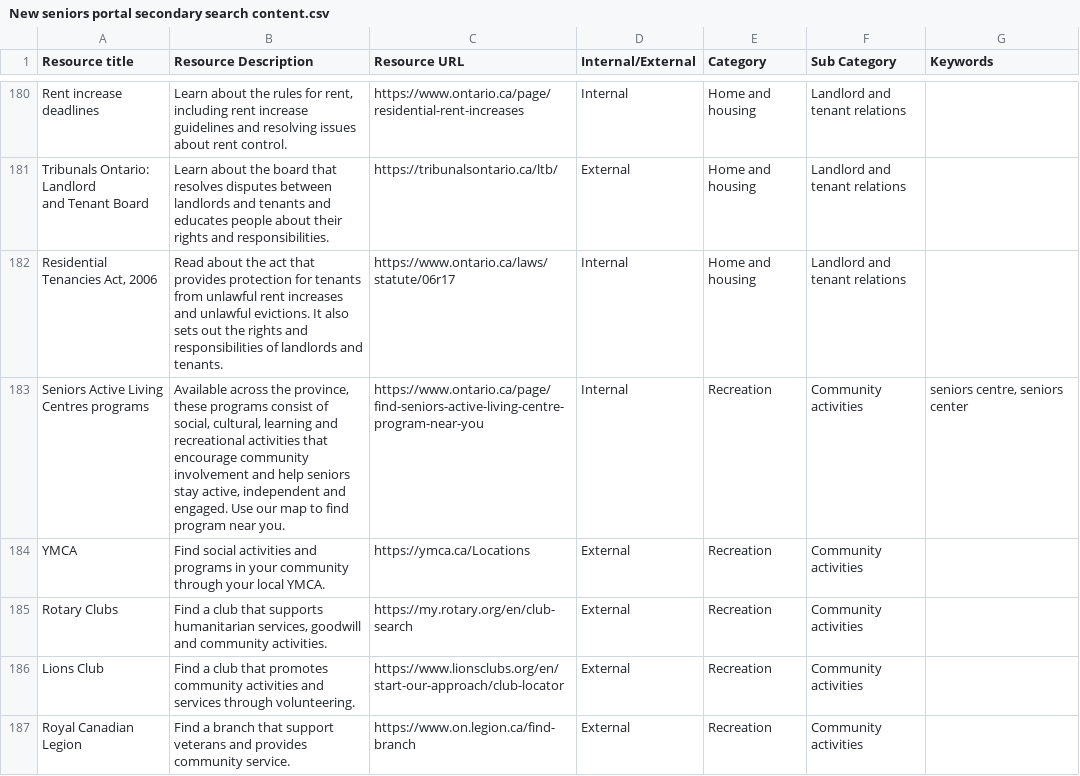
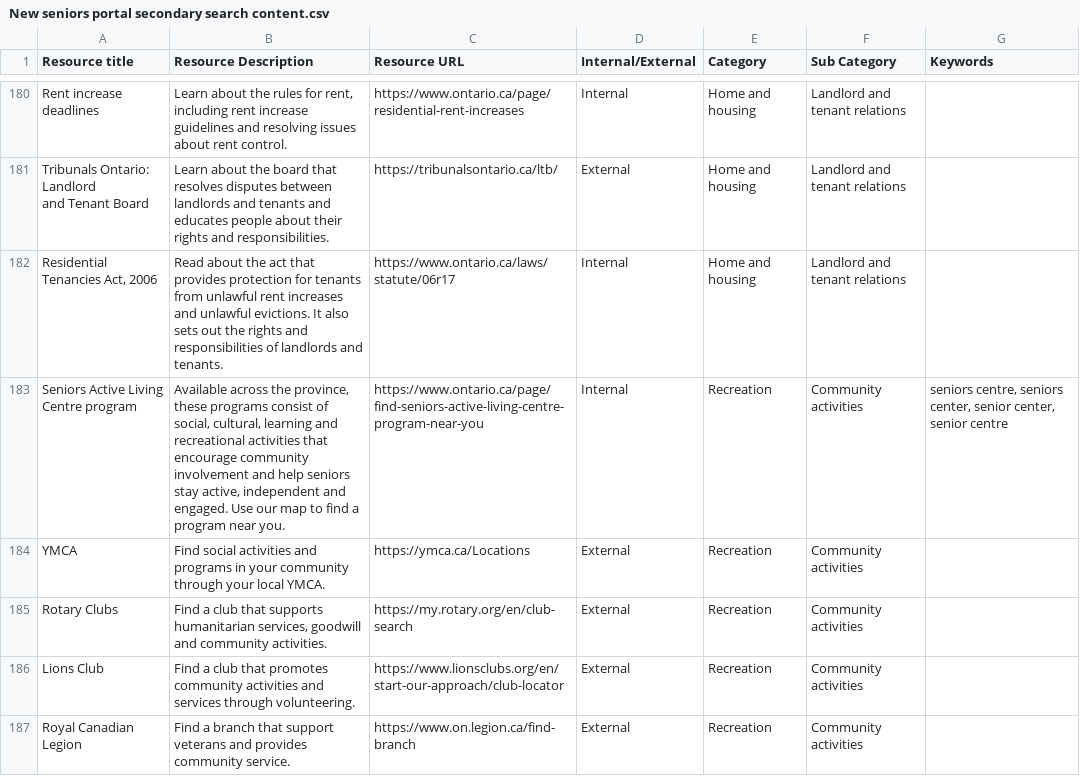
Before and after one commit to modestemax/ops-senior-portal, a CSV file: src/assets/csv/New seniors portal secondary search content.csv, drawn as a sheet; only a part is shown, gaps mark what is left out; the diff covers the shown part only.

Commit message:
Update CSV content.

```diff
--- a/src/assets/csv/New seniors portal secondary search content.csv
+++ b/src/assets/csv/New seniors portal secondary search content.csv
@@ -265,3 +265,3 @@ and Tenant Board  ",Learn about the board that resolves disputes between landlor
 "Residential Tenancies Act, 2006 ",Read about the act that provides protection for tenants from unlawful rent increases and unlawful evictions. It also sets out the rights and responsibilities of landlords and tenants.  ,https://www.ontario.ca/laws/statute/06r17,Internal,Home and housing,Landlord and tenant relations,
-Seniors Active Living Centres programs ,"Available across the province, these programs consist of social, cultural, learning and recreational activities that encourage community involvement and help seniors stay active, independent and engaged. Use our map to find program near you. ",https://www.ontario.ca/page/find-seniors-active-living-centre-program-near-you,Internal,Recreation,Community activities,"seniors centre, seniors center"
+Seniors Active Living Centre program,"Available across the province, these programs consist of social, cultural, learning and recreational activities that encourage community involvement and help seniors stay active, independent and engaged. Use our map to find a program near you. ",https://www.ontario.ca/page/find-seniors-active-living-centre-program-near-you,Internal,Recreation,Community activities,"seniors centre, seniors center, senior center, senior centre"
 YMCA,Find social activities and programs in your community through your local YMCA.,https://ymca.ca/Locations ,External,Recreation,Community activities,
```
Also changed, not shown: 24 edited cells elsewhere in this file.
